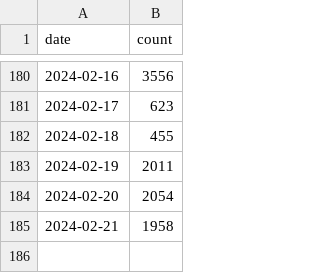
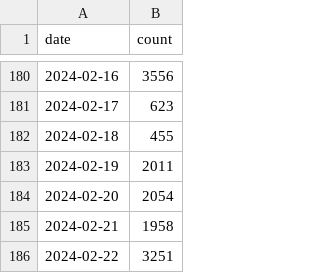
Before and after one commit to MultiQC/api.multiqc.info, a CSV file: app/downloads/sources/biocontainers-quay-historic.csv, drawn as a sheet; only a part is shown, gaps mark what is left out; the diff names each change by its address in the sheet, - before the commit and + after, or states it on an @@ line.

Commit message:
Update daily stats

```diff
--- a/app/downloads/sources/biocontainers-quay-historic.csv
+++ b/app/downloads/sources/biocontainers-quay-historic.csv
+row 186: 2024-02-22 | 3251
```
